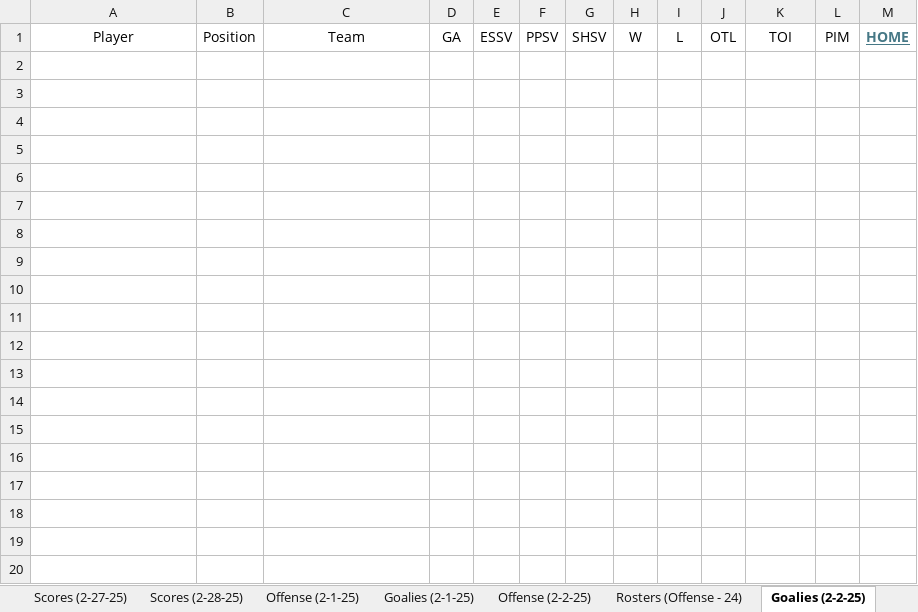
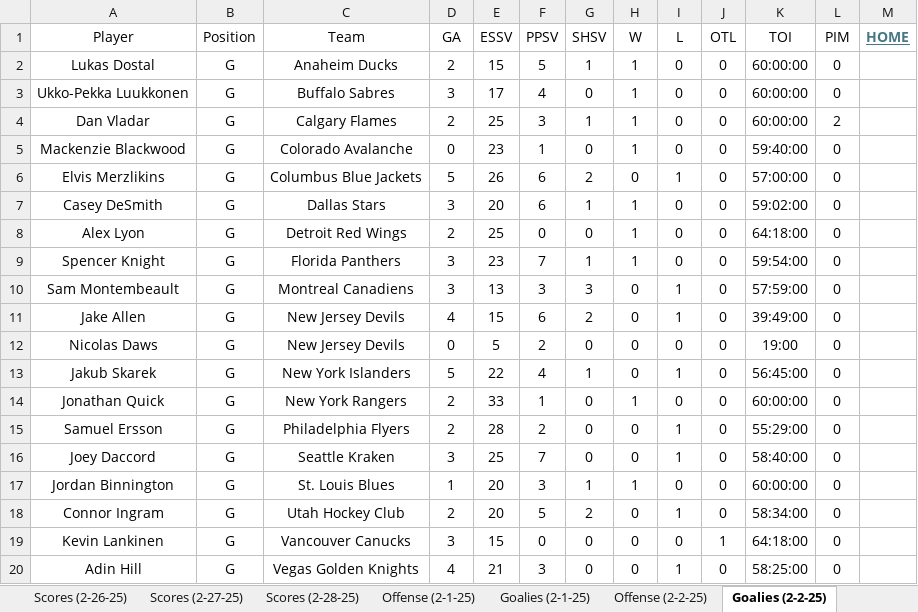
Before and after one commit to cmwrite/NHLStats, an Excel workbook: 2024_2025/BoxScores/February.xlsx, sheet Goalies (2-2-25), drawn as a sheet; values as stored, in another font and other column widths than the file's, no borders; the diff names each change by its address in the sheet, - before the commit and + after, or states it on an @@ line.

```diff
--- a/2024_2025/BoxScores/February.xlsx (sheet Goalies (2-2-25))
+++ b/2024_2025/BoxScores/February.xlsx (sheet Goalies (2-2-25))
+row 2: Lukas Dostal | G | Anaheim Ducks | 2 | 15 | 5 | 1 | 1 | 0 | 0 | 60:00:00 | 0
+row 3: Ukko-Pekka Luukkonen | G | Buffalo Sabres | 3 | 17 | 4 | 0 | 1 | 0 | 0 | 60:00:00 | 0
+row 4: Dan Vladar | G | Calgary Flames | 2 | 25 | 3 | 1 | 1 | 0 | 0 | 60:00:00 | 2
+row 5: Mackenzie Blackwood | G | Colorado Avalanche | 0 | 23 | 1 | 0 | 1 | 0 | 0 | 59:40:00 | 0
+row 6: Elvis Merzlikins | G | Columbus Blue Jackets | 5 | 26 | 6 | 2 | 0 | 1 | 0 | 57:00:00 | 0
+row 7: Casey DeSmith | G | Dallas Stars | 3 | 20 | 6 | 1 | 1 | 0 | 0 | 59:02:00 | 0
+row 8: Alex Lyon | G | Detroit Red Wings | 2 | 25 | 0 | 0 | 1 | 0 | 0 | 64:18:00 | 0
+row 9: Spencer Knight | G | Florida Panthers | 3 | 23 | 7 | 1 | 1 | 0 | 0 | 59:54:00 | 0
+row 10: Sam Montembeault | G | Montreal Canadiens | 3 | 13 | 3 | 3 | 0 | 1 | 0 | 57:59:00 | 0
+row 11: Jake Allen | G | New Jersey Devils | 4 | 15 | 6 | 2 | 0 | 1 | 0 | 39:49:00 | 0
+row 12: Nicolas Daws | G | New Jersey Devils | 0 | 5 | 2 | 0 | 0 | 0 | 0 | 19:00 | 0
+row 13: Jakub Skarek | G | New York Islanders | 5 | 22 | 4 | 1 | 0 | 1 | 0 | 56:45:00 | 0
+row 14: Jonathan Quick | G | New York Rangers | 2 | 33 | 1 | 0 | 1 | 0 | 0 | 60:00:00 | 0
+row 15: Samuel Ersson | G | Philadelphia Flyers | 2 | 28 | 2 | 0 | 0 | 1 | 0 | 55:29:00 | 0
+row 16: Joey Daccord | G | Seattle Kraken | 3 | 25 | 7 | 0 | 0 | 1 | 0 | 58:40:00 | 0
+row 17: Jordan Binnington | G | St. Louis Blues | 1 | 20 | 3 | 1 | 1 | 0 | 0 | 60:00:00 | 0
+row 18: Connor Ingram | G | Utah Hockey Club | 2 | 20 | 5 | 2 | 0 | 1 | 0 | 58:34:00 | 0
+row 19: Kevin Lankinen | G | Vancouver Canucks | 3 | 15 | 0 | 0 | 0 | 0 | 1 | 64:18:00 | 0
+row 20: Adin Hill | G | Vegas Golden Knights | 4 | 21 | 3 | 0 | 0 | 1 | 0 | 58:25:00 | 0
```
Also changed, not shown: sheet Offense (2-2-25), sheet Rosters (Offense - 24), sheet Rosters (Goalies - 3), sheet Scores (2-2-25), other sheet tabs, 1 other file.
